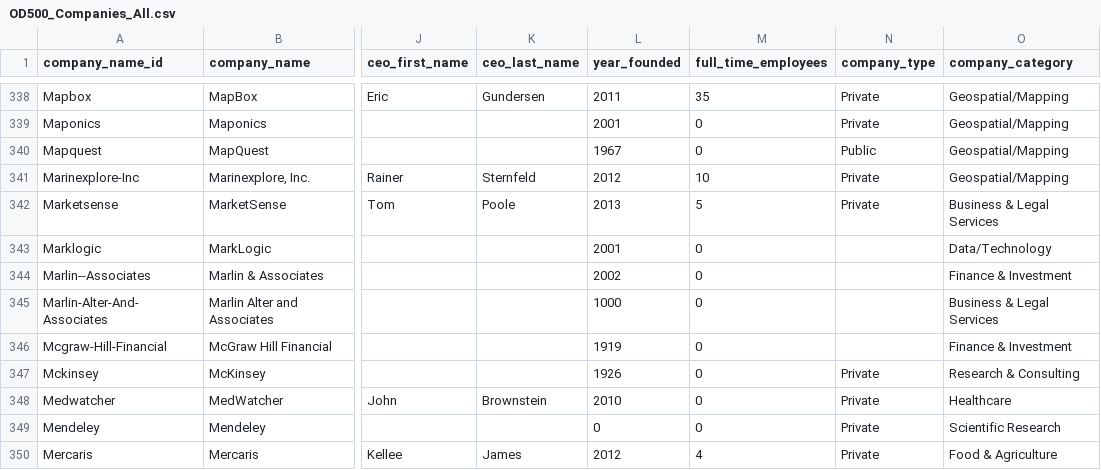
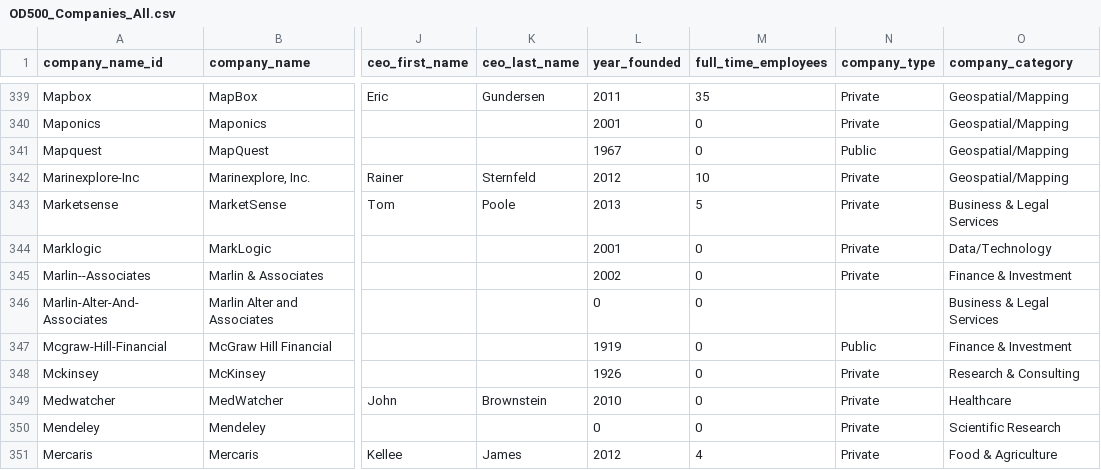
Before and after one commit to GovLab/OpenData500, a CSV file: static/OD500_Companies_All.csv, drawn as a sheet; only a part is shown, gaps mark what is left out; addresses are those after the commit; the diff covers the shown part only; the diff names each change by its address in the sheet, - before the commit and + after, or states it on an @@ line.

```diff
--- a/static/OD500_Companies_All.csv
+++ b/static/OD500_Companies_All.csv
-N344:N345 (company_type): (empty)
+N344:N345 (company_type): Private
-L346 (year_founded): 1000
+L346 (year_founded): 0
-N347 (company_type): (empty)
+N347 (company_type): Public
```
Also changed, not shown: 2 added rows and 115 edited cells elsewhere in this file, static/OD500_Agencies.csv, static/OD500_Companies.csv, 3 other files.
